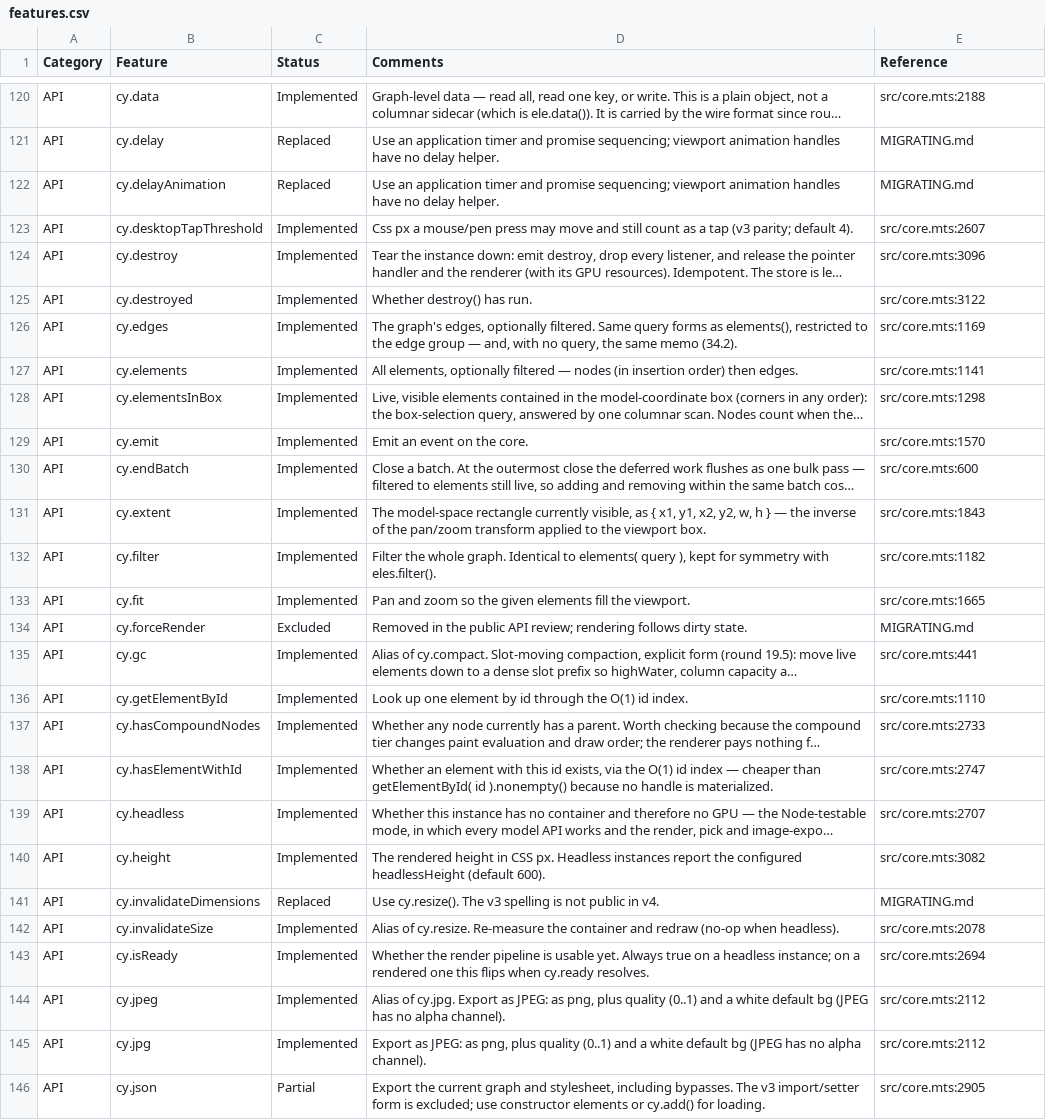
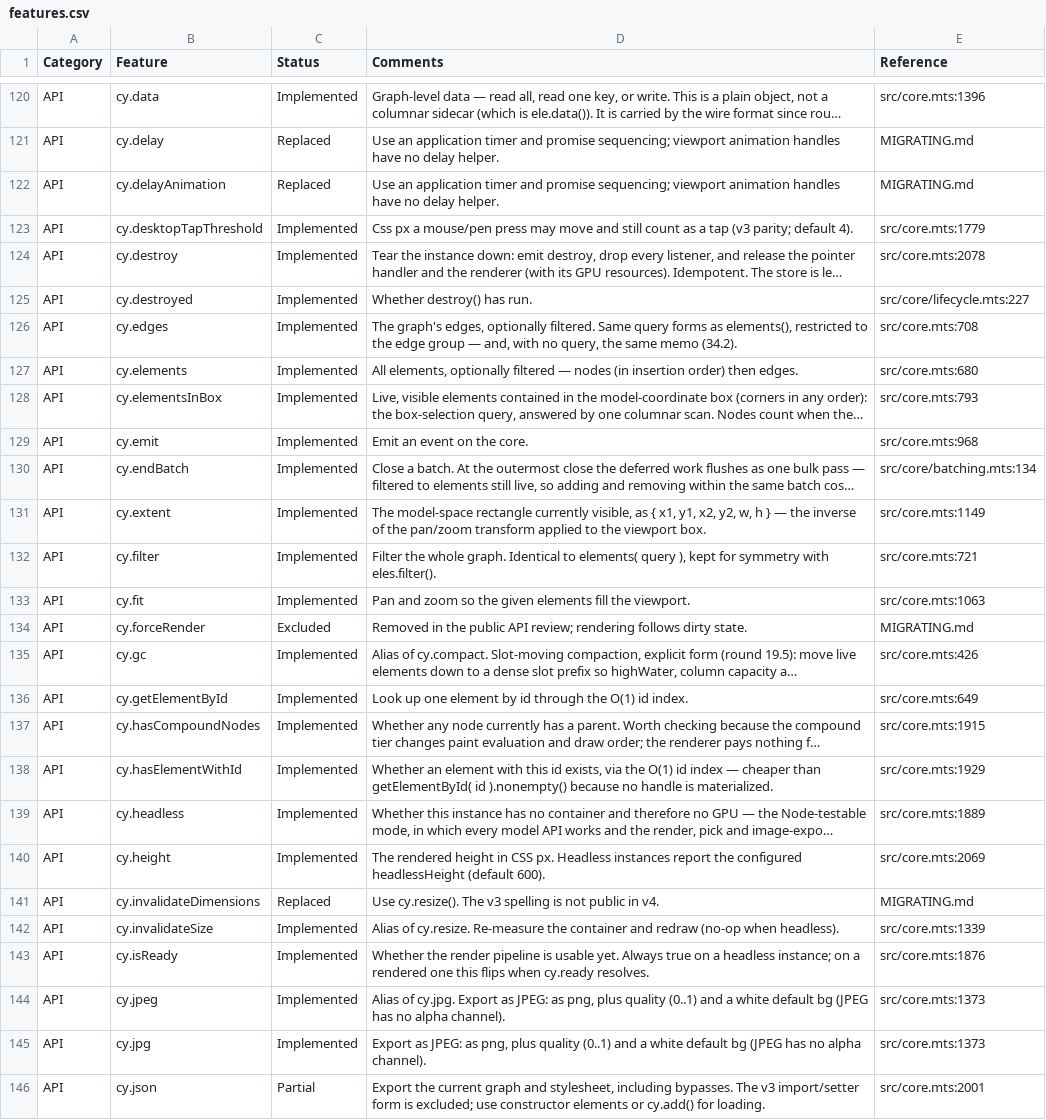
Before and after one commit to cytoscape/cytoscape.js, a CSV file: docs/features.csv, drawn as a sheet; only a part is shown, gaps mark what is left out; long unchanged cells end in …; the diff covers the shown part only; the diff names each change by its address in the sheet, - before the commit and + after, or states it on an @@ line.

```diff
--- a/docs/features.csv
+++ b/docs/features.csv
-E120 (Reference): src/core.mts:2188
+E120 (Reference): src/core.mts:1396
-E123 (Reference): src/core.mts:2607
+E123 (Reference): src/core.mts:1779
-E124 (Reference): src/core.mts:3096
+E124 (Reference): src/core.mts:2078
-E125 (Reference): src/core.mts:3122
+E125 (Reference): src/core/lifecycle.mts:227
-E126 (Reference): src/core.mts:1169
+E126 (Reference): src/core.mts:708
-E127 (Reference): src/core.mts:1141
+E127 (Reference): src/core.mts:680
-E128 (Reference): src/core.mts:1298
+E128 (Reference): src/core.mts:793
-E129 (Reference): src/core.mts:1570
+E129 (Reference): src/core.mts:968
-E130 (Reference): src/core.mts:600
+E130 (Reference): src/core/batching.mts:134
-E131 (Reference): src/core.mts:1843
+E131 (Reference): src/core.mts:1149
-E132 (Reference): src/core.mts:1182
+E132 (Reference): src/core.mts:721
-E133 (Reference): src/core.mts:1665
+E133 (Reference): src/core.mts:1063
-E135 (Reference): src/core.mts:441
+E135 (Reference): src/core.mts:426
-E136 (Reference): src/core.mts:1110
+E136 (Reference): src/core.mts:649
-E137 (Reference): src/core.mts:2733
+E137 (Reference): src/core.mts:1915
-E138 (Reference): src/core.mts:2747
+E138 (Reference): src/core.mts:1929
-E139 (Reference): src/core.mts:2707
+E139 (Reference): src/core.mts:1889
-E140 (Reference): src/core.mts:3082
+E140 (Reference): src/core.mts:2069
-E142 (Reference): src/core.mts:2078
+E142 (Reference): src/core.mts:1339
-E143 (Reference): src/core.mts:2694
+E143 (Reference): src/core.mts:1876
-E144:E145 (Reference): src/core.mts:2112
+E144:E145 (Reference): src/core.mts:1373
-E146 (Reference): src/core.mts:2905
+E146 (Reference): src/core.mts:2001
```
Also changed, not shown: 76 edited cells elsewhere in this file, 12 other files.
